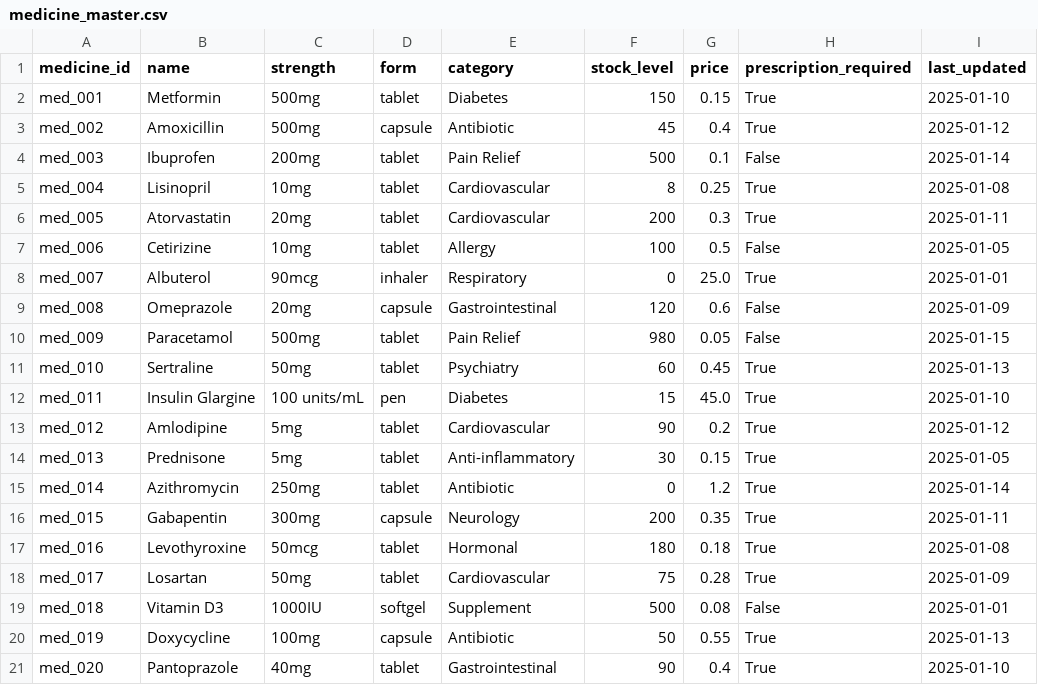
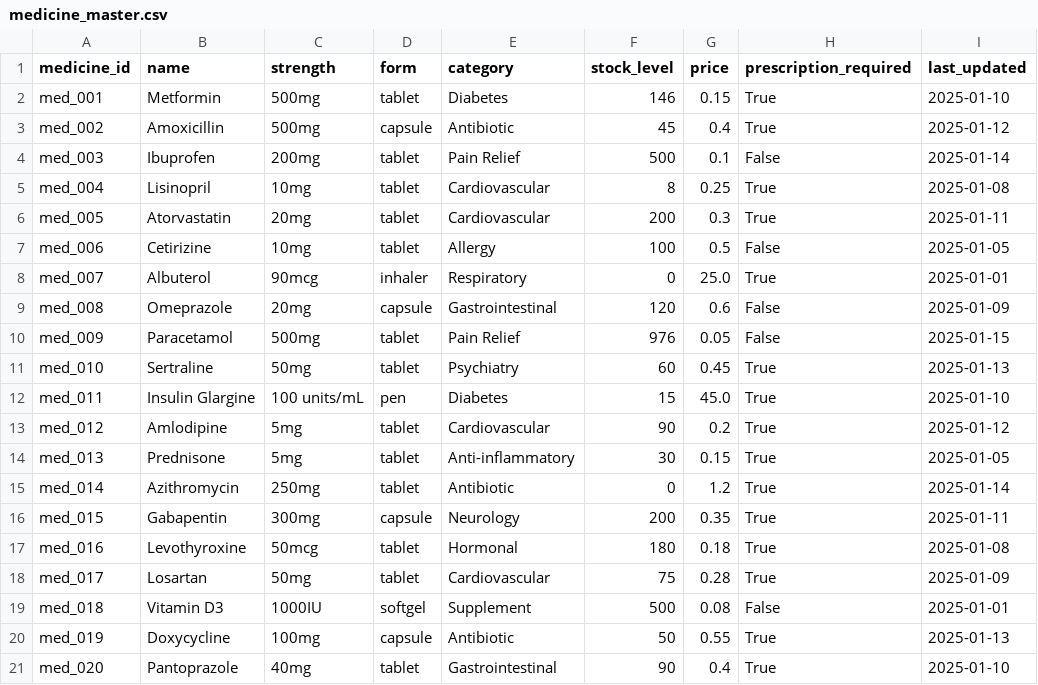
Before and after one commit to Mustkim-Khan/yours, a CSV file: backend/data/medicine_master.csv, drawn as a sheet.

```diff
--- a/backend/data/medicine_master.csv
+++ b/backend/data/medicine_master.csv
@@ -1,3 +1,3 @@
 medicine_id,name,strength,form,category,stock_level,price,prescription_required,last_updated
-med_001,Metformin,500mg,tablet,Diabetes,150,0.15,True,2025-01-10
+med_001,Metformin,500mg,tablet,Diabetes,146,0.15,True,2025-01-10
 med_002,Amoxicillin,500mg,capsule,Antibiotic,45,0.4,True,2025-01-12
@@ -9,3 +9,3 @@ med_007,Albuterol,90mcg,inhaler,Respiratory,0,25.0,True,2025-01-01
 med_008,Omeprazole,20mg,capsule,Gastrointestinal,120,0.6,False,2025-01-09
-med_009,Paracetamol,500mg,tablet,Pain Relief,980,0.05,False,2025-01-15
+med_009,Paracetamol,500mg,tablet,Pain Relief,976,0.05,False,2025-01-15
 med_010,Sertraline,50mg,tablet,Psychiatry,60,0.45,True,2025-01-13
```
Also changed, not shown: 8 other files.
